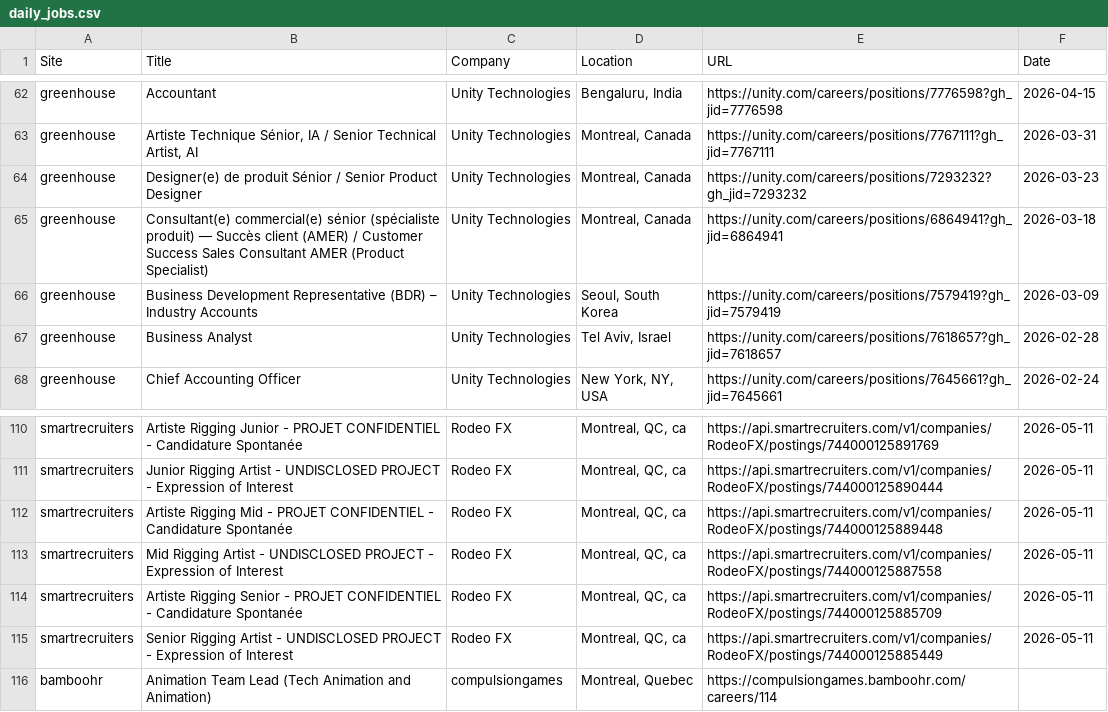
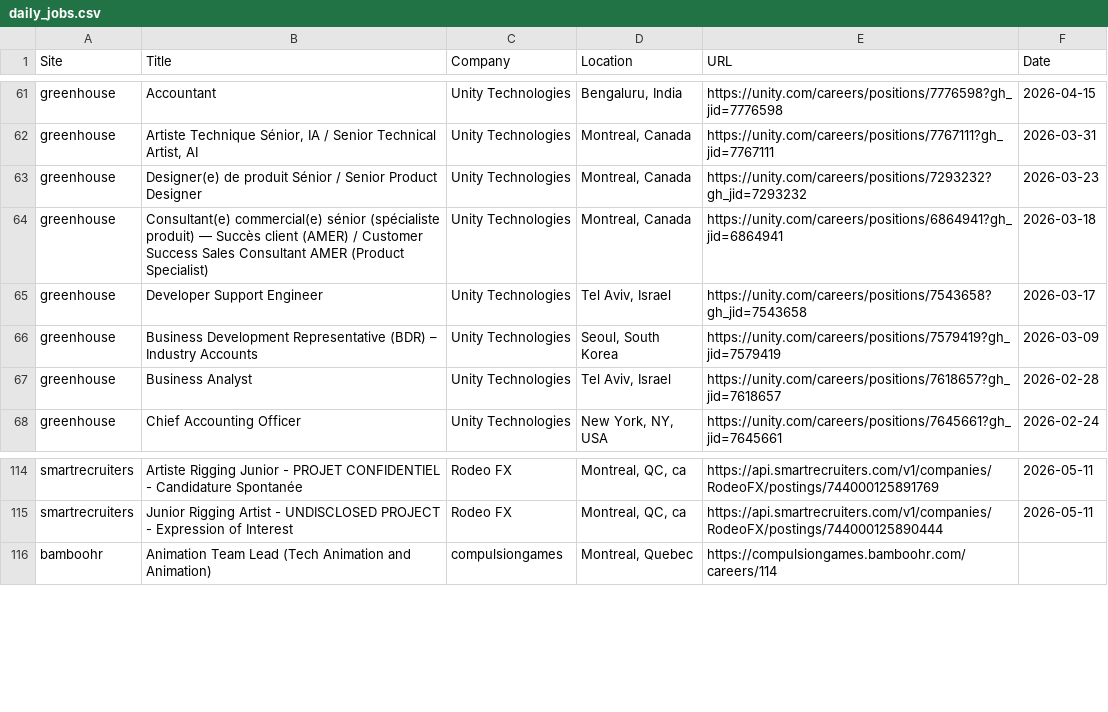
Before and after one commit to christiandguerard/ever-jobs-dash, a CSV file: daily_jobs.csv, drawn as a sheet; only a part is shown, gaps mark what is left out; the diff covers the shown part only.

```diff
--- a/daily_jobs.csv
+++ b/daily_jobs.csv
@@ -65,2 +64,3 @@ greenhouse,Designer(e) de produit Sénior  / Senior Product Designer,Unity Techn
 greenhouse,Consultant(e) commercial(e) sénior (spécialiste produit) — Succès client (AMER) / Customer Success Sales Consultant AMER (Product Specialist),Unity Technologies,"Montreal, Canada",https://unity.com/careers/positions/6864941?gh_jid=6864941,2026-03-18
+greenhouse,Developer Support Engineer,Unity Technologies,"Tel Aviv, Israel",https://unity.com/careers/positions/7543658?gh_jid=7543658,2026-03-17
 greenhouse,Business Development Representative (BDR) – Industry Accounts,Unity Technologies,"Seoul, South Korea",https://unity.com/careers/positions/7579419?gh_jid=7579419,2026-03-09
@@ -111,6 +115,2 @@ smartrecruiters,Artiste Rigging Junior - PROJET CONFIDENTIEL - Candidature Spont
 smartrecruiters,Junior Rigging Artist - UNDISCLOSED PROJECT - Expression of Interest,Rodeo FX,"Montreal, QC, ca",https://api.smartrecruiters.com/v1/companies/RodeoFX/postings/744000125890444,2026-05-11
-smartrecruiters,Artiste Rigging Mid - PROJET CONFIDENTIEL - Candidature Spontanée,Rodeo FX,"Montreal, QC, ca",https://api.smartrecruiters.com/v1/companies/RodeoFX/postings/744000125889448,2026-05-11
-smartrecruiters,Mid Rigging Artist - UNDISCLOSED PROJECT - Expression of Interest,Rodeo FX,"Montreal, QC, ca",https://api.smartrecruiters.com/v1/companies/RodeoFX/postings/744000125887558,2026-05-11
-smartrecruiters,Artiste Rigging Senior - PROJET CONFIDENTIEL - Candidature Spontanée,Rodeo FX,"Montreal, QC, ca",https://api.smartrecruiters.com/v1/companies/RodeoFX/postings/744000125885709,2026-05-11
-smartrecruiters,Senior Rigging Artist - UNDISCLOSED PROJECT - Expression of Interest,Rodeo FX,"Montreal, QC, ca",https://api.smartrecruiters.com/v1/companies/RodeoFX/postings/744000125885449,2026-05-11
 bamboohr,Animation Team Lead (Tech Animation and Animation),compulsiongames,"Montreal, Quebec",https://compulsiongames.bamboohr.com/careers/114,
```
Also changed, not shown: 10 added rows, 7 removed rows, 2 moved rows and 27 edited cells elsewhere in this file.
